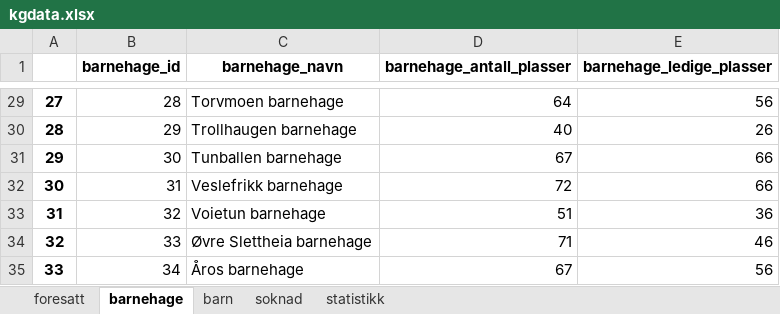
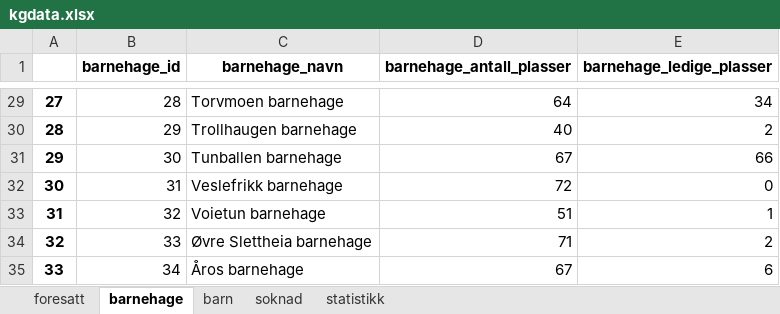
Before and after one commit to Erfan717/Oblig5---Gruppe-8C, an Excel workbook: oblig5-gruppe/barnehage/kgdata.xlsx, sheet barnehage, drawn as a sheet; only a part is shown, gaps mark what is left out; values as stored, in another font and other column widths than the file's, no borders; the diff covers the shown part only; the diff names each change by its address in the sheet, - before the commit and + after, or states it on an @@ line.

Commit message:
Gjort det mer tydelig hvilke kommune vi har valgt i opgaven vår, design endringer på html statistikk, søknad og barnehager

```diff
--- a/oblig5-gruppe/barnehage/kgdata.xlsx (sheet barnehage)
+++ b/oblig5-gruppe/barnehage/kgdata.xlsx (sheet barnehage)
-E29 (barnehage_ledige_plasser): 56
+E29 (barnehage_ledige_plasser): 34
-E30 (barnehage_ledige_plasser): 26
+E30 (barnehage_ledige_plasser): 2
-E32 (barnehage_ledige_plasser): 66
+E32 (barnehage_ledige_plasser): 0
-E33 (barnehage_ledige_plasser): 36
+E33 (barnehage_ledige_plasser): 1
-E34 (barnehage_ledige_plasser): 46
+E34 (barnehage_ledige_plasser): 2
-E35 (barnehage_ledige_plasser): 56
+E35 (barnehage_ledige_plasser): 6
```
Also changed, not shown: 27 edited cells elsewhere in this sheet, sheet foresatt, sheet soknad, sheet barn, 4 other files.
